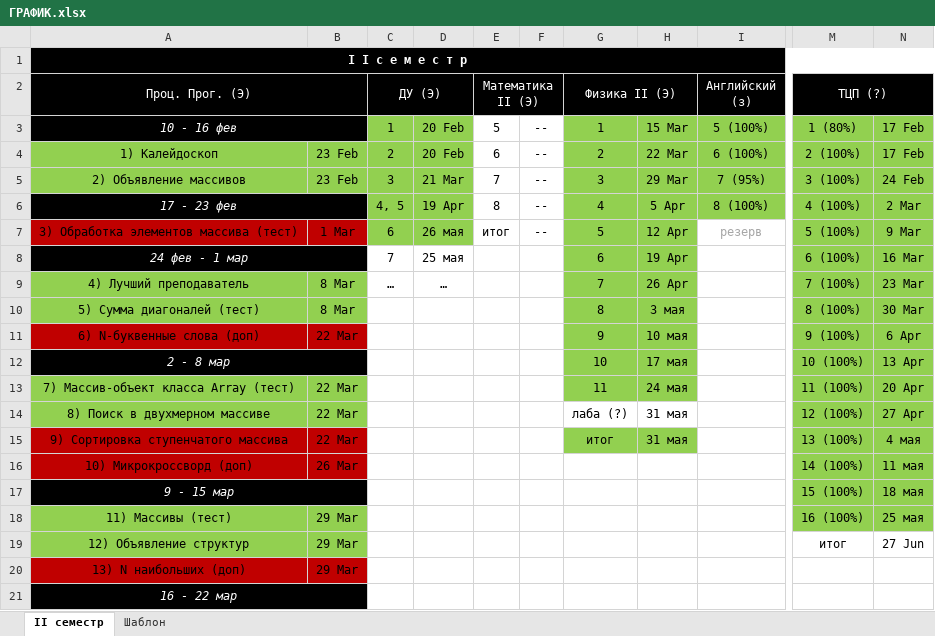
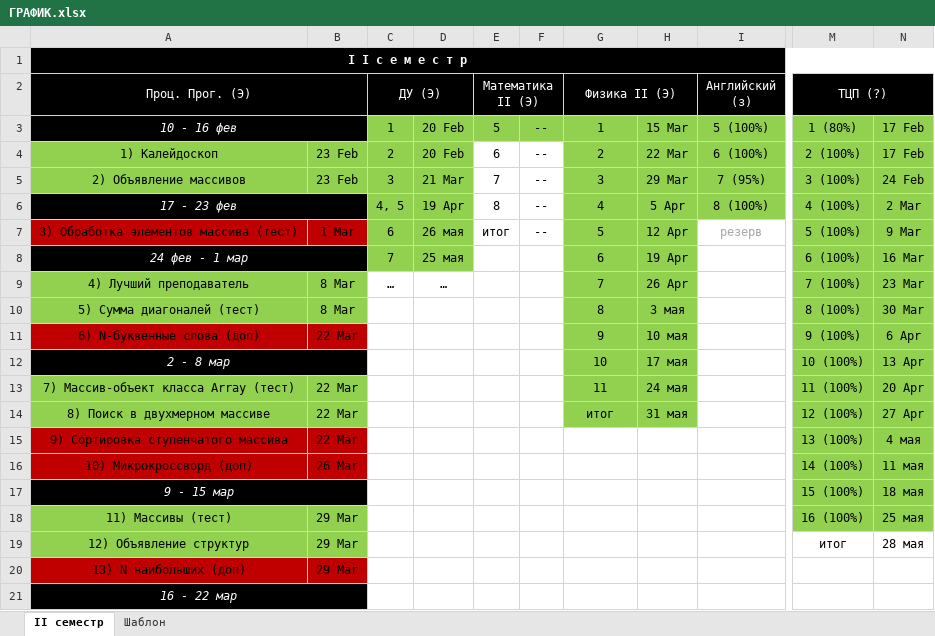
Before and after one commit to Ksorz/Poly, an Excel workbook: ГРАФИК.xlsx, sheet II семестр, drawn as a sheet; only a part is shown, gaps mark what is left out; values as stored, in another font and other column widths than the file's, no borders; the diff names each change by its address in the sheet, - before the commit and + after, or states it on an @@ line.

```diff
--- a/ГРАФИК.xlsx (sheet II семестр)
+++ b/ГРАФИК.xlsx (sheet II семестр)
-E3:F3 fill: none
+E3:F3 fill: #92D050
-C8:D8 fill: none
+C8:D8 fill: #92D050
-G14 (Физика II (Э)): лаба (?)
+G14 (Физика II (Э)): итог
-G14:H14 fill: none
+G14:H14 fill: #92D050
-G15 (Физика II (Э)): итог
+G15 (Физика II (Э)): (empty)
-G15:H15 fill: #92D050
+G15:H15 fill: none
-H15: 31 мая
+H15: (empty)
-N19: 27 Jun
+N19: 28 мая
```
Also changed, not shown: 16 other files.
